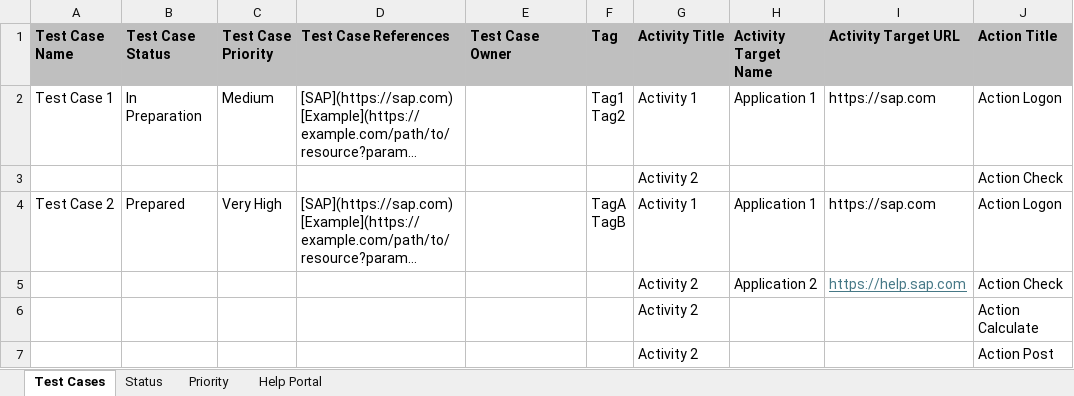
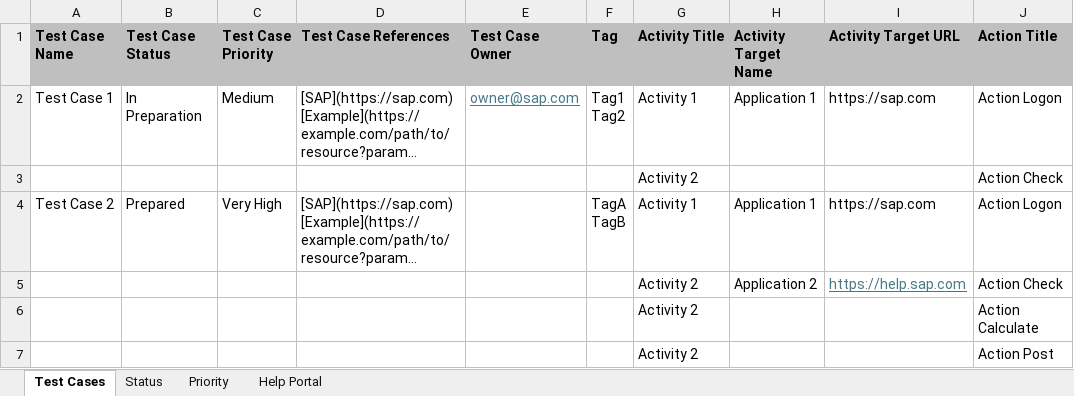
Before and after one commit to SAP-samples/cloud-alm-api-examples, an Excel workbook: spreadsheet-examples/spreadsheet-testcases/SAP Cloud ALM - Test Cases template.xlsx, sheet Test Cases, drawn as a sheet; only a part is shown; long unchanged cells end in …; values as stored, in another font and other column widths than the file's, no borders; the diff names each change by its address in the sheet, - before the commit and + after, or states it on an @@ line.

Commit message:
example for owner added

```diff
--- a/spreadsheet-examples/spreadsheet-testcases/SAP Cloud ALM - Test Cases template.xlsx (sheet Test Cases)
+++ b/spreadsheet-examples/spreadsheet-testcases/SAP Cloud ALM - Test Cases template.xlsx (sheet Test Cases)
-E2 (Test Case Owner): (empty)
+E2 (Test Case Owner): owner@sap.com
```
